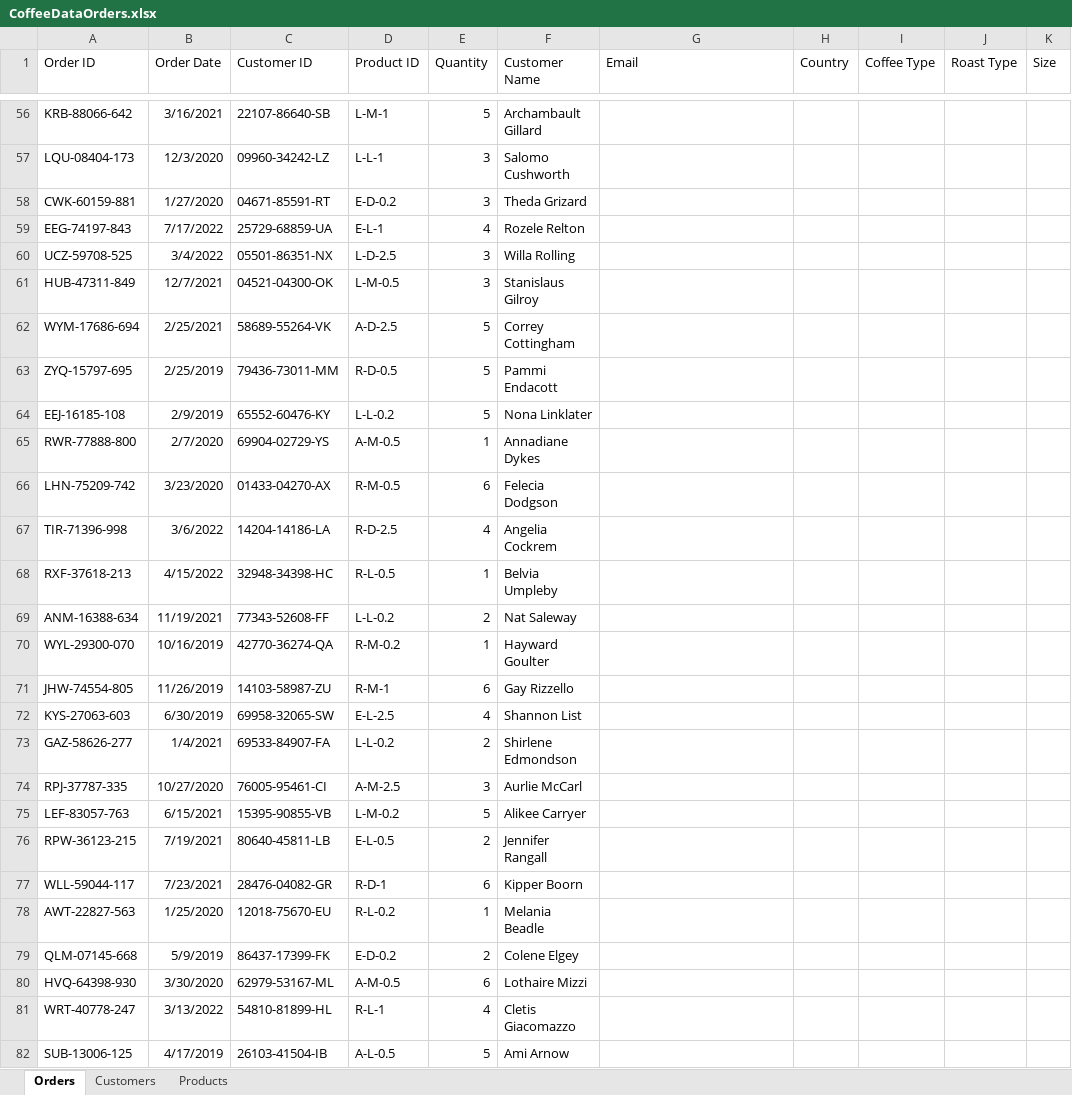
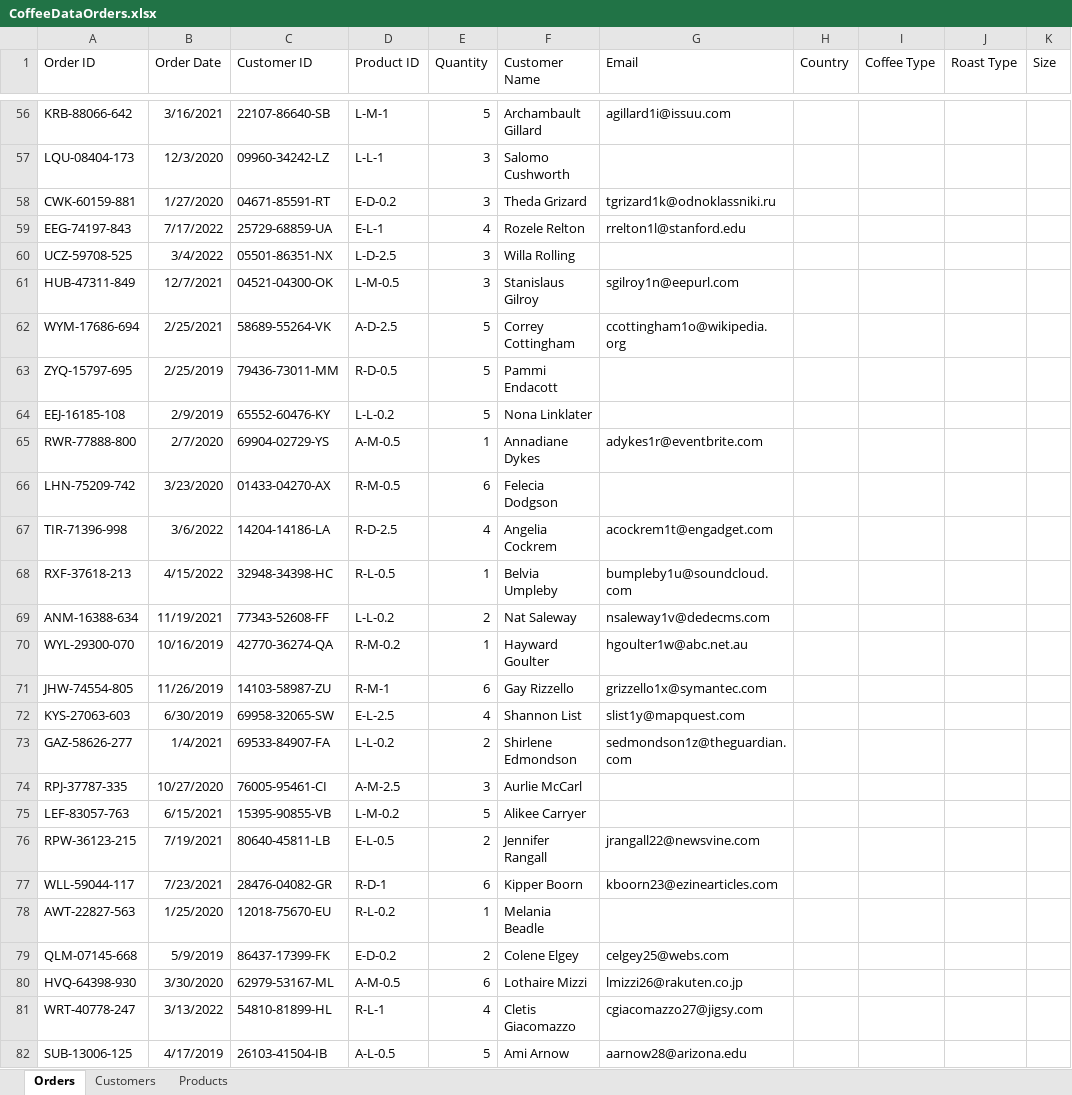
Before and after one commit to matszef/CoffeeDataAnalyze, an Excel workbook: CoffeeDataOrders.xlsx, sheet Orders, drawn as a sheet; only a part is shown, gaps mark what is left out; values as stored, in another font and other column widths than the file's, no borders; the diff covers the shown part only; the diff names each change by its address in the sheet, - before the commit and + after, or states it on an @@ line.

```diff
--- a/CoffeeDataOrders.xlsx (sheet Orders)
+++ b/CoffeeDataOrders.xlsx (sheet Orders)
-G56 (Email): (empty)
+G56 (Email): agillard1i@issuu.com
-G58 (Email): (empty)
+G58 (Email): tgrizard1k@odnoklassniki.ru
-G59 (Email): (empty)
+G59 (Email): rrelton1l@stanford.edu
-G61 (Email): (empty)
+G61 (Email): sgilroy1n@eepurl.com
-G62 (Email): (empty)
+G62 (Email): ccottingham1o@wikipedia.org
-G65 (Email): (empty)
+G65 (Email): adykes1r@eventbrite.com
-G67 (Email): (empty)
+G67 (Email): acockrem1t@engadget.com
-G68 (Email): (empty)
+G68 (Email): bumpleby1u@soundcloud.com
-G69 (Email): (empty)
+G69 (Email): nsaleway1v@dedecms.com
-G70 (Email): (empty)
+G70 (Email): hgoulter1w@abc.net.au
-G71 (Email): (empty)
+G71 (Email): grizzello1x@symantec.com
-G72 (Email): (empty)
+G72 (Email): slist1y@mapquest.com
-G73 (Email): (empty)
+G73 (Email): sedmondson1z@theguardian.com
-G76 (Email): (empty)
+G76 (Email): jrangall22@newsvine.com
-G77 (Email): (empty)
+G77 (Email): kboorn23@ezinearticles.com
-G79 (Email): (empty)
+G79 (Email): celgey25@webs.com
-G80 (Email): (empty)
+G80 (Email): lmizzi26@rakuten.co.jp
-G81 (Email): (empty)
+G81 (Email): cgiacomazzo27@jigsy.com
-G82 (Email): (empty)
+G82 (Email): aarnow28@arizona.edu
```
Also changed, not shown: 775 edited cells elsewhere in this sheet, formulas that keep their value.
